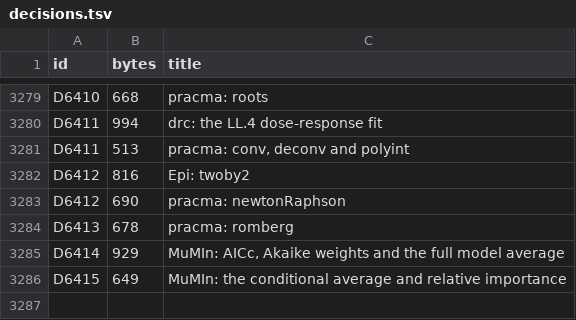
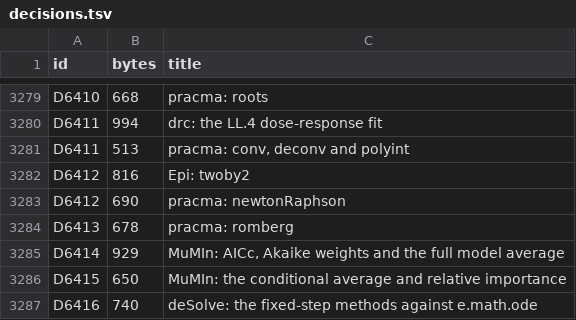
Before and after one commit to nebosa-company/neper, a TSV file: docs/digest/decisions.tsv, drawn as a sheet; only a part is shown, gaps mark what is left out.

```diff
--- a/docs/digest/decisions.tsv
+++ b/docs/digest/decisions.tsv
@@ -3285,2 +3285,3 @@ D6413	678	pracma: romberg
 D6414	929	MuMIn: AICc, Akaike weights and the full model average
-D6415	649	MuMIn: the conditional average and relative importance
+D6415	650	MuMIn: the conditional average and relative importance
+D6416	740	deSolve: the fixed-step methods against e.math.ode
```
Also changed, not shown: docs/digest/queue.tsv, 7 other files.
